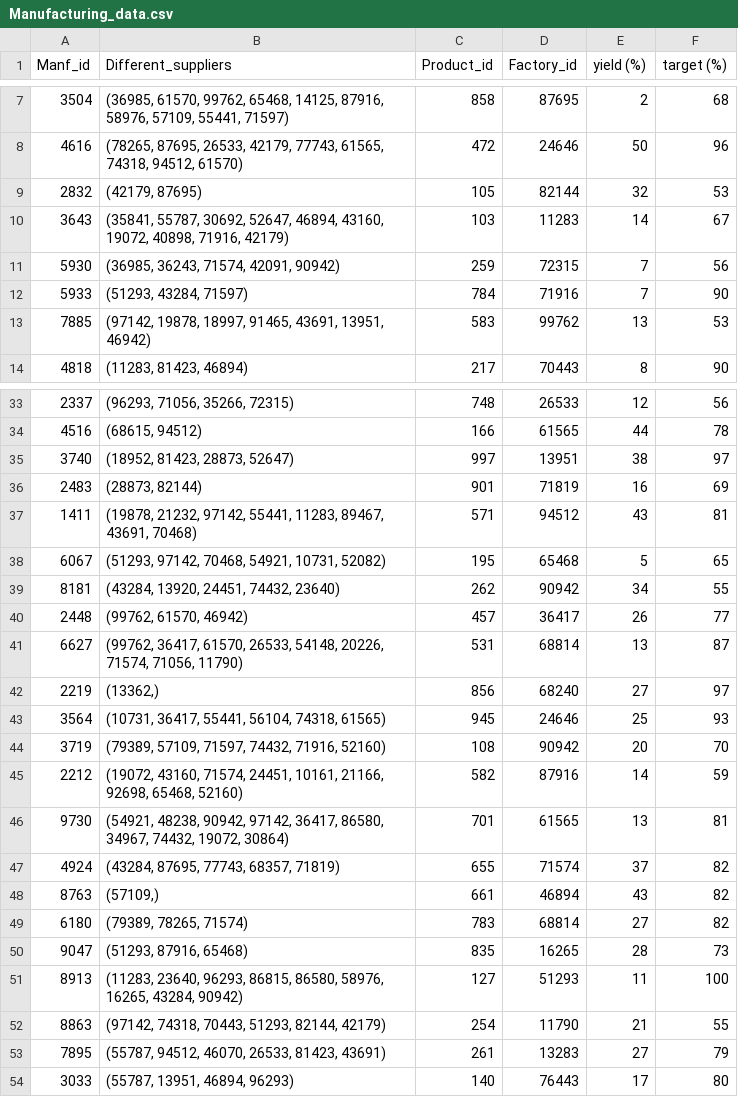
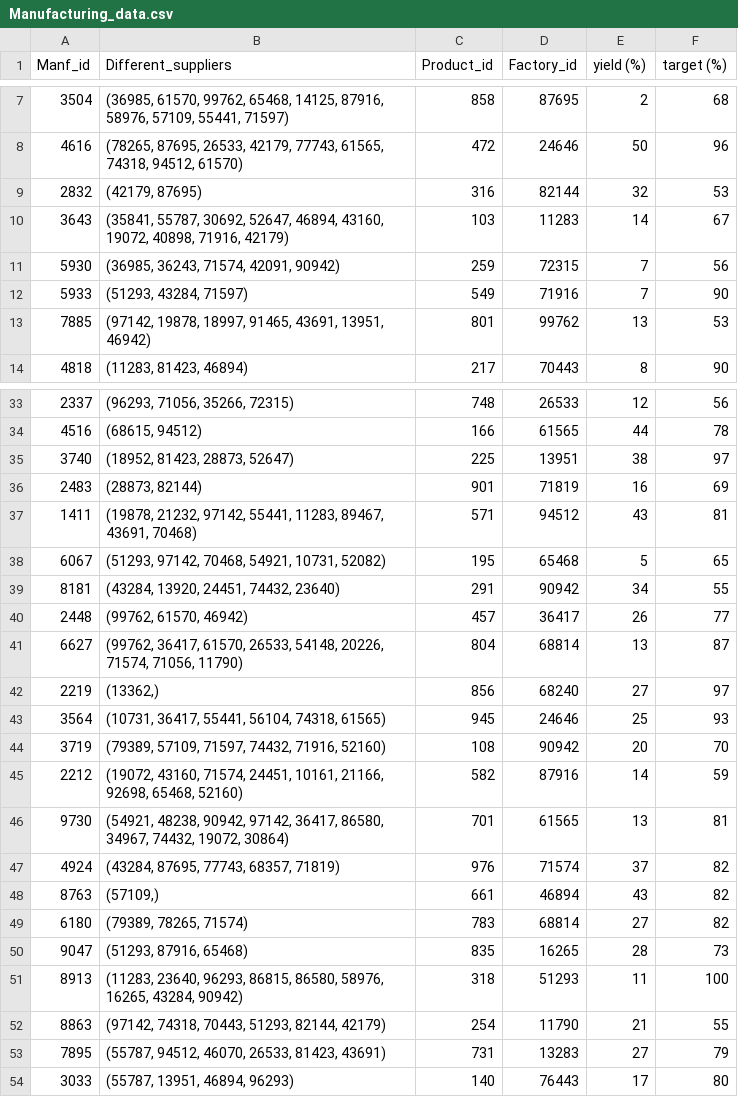
Before and after one commit to omargalal20/Supply-Chain-Data-Analysis, a CSV file: DataSet/Manufacturing_data.csv, drawn as a sheet; only a part is shown, gaps mark what is left out; the diff covers the shown part only.

```diff
--- a/DataSet/Manufacturing_data.csv
+++ b/DataSet/Manufacturing_data.csv
@@ -8,7 +8,7 @@ Manf_id,Different_suppliers,Product_id,Factory_id,yield (%),target (%)
 4616,"(78265, 87695, 26533, 42179, 77743, 61565, 74318, 94512, 61570)",472,24646,50,96
-2832,"(42179, 87695)",105,82144,32,53
+2832,"(42179, 87695)",316,82144,32,53
 3643,"(35841, 55787, 30692, 52647, 46894, 43160, 19072, 40898, 71916, 42179)",103,11283,14,67
 5930,"(36985, 36243, 71574, 42091, 90942)",259,72315,7,56
-5933,"(51293, 43284, 71597)",784,71916,7,90
-7885,"(97142, 19878, 18997, 91465, 43691, 13951, 46942)",583,99762,13,53
+5933,"(51293, 43284, 71597)",549,71916,7,90
+7885,"(97142, 19878, 18997, 91465, 43691, 13951, 46942)",801,99762,13,53
 4818,"(11283, 81423, 46894)",217,70443,8,90
@@ -34,3 +34,3 @@ Manf_id,Different_suppliers,Product_id,Factory_id,yield (%),target (%)
 4516,"(68615, 94512)",166,61565,44,78
-3740,"(18952, 81423, 28873, 52647)",997,13951,38,97
+3740,"(18952, 81423, 28873, 52647)",225,13951,38,97
 2483,"(28873, 82144)",901,71819,16,69
@@ -38,5 +38,5 @@ Manf_id,Different_suppliers,Product_id,Factory_id,yield (%),target (%)
 6067,"(51293, 97142, 70468, 54921, 10731, 52082)",195,65468,5,65
-8181,"(43284, 13920, 24451, 74432, 23640)",262,90942,34,55
+8181,"(43284, 13920, 24451, 74432, 23640)",291,90942,34,55
 2448,"(99762, 61570, 46942)",457,36417,26,77
-6627,"(99762, 36417, 61570, 26533, 54148, 20226, 71574, 71056, 11790)",531,68814,13,87
+6627,"(99762, 36417, 61570, 26533, 54148, 20226, 71574, 71056, 11790)",804,68814,13,87
 2219,"(13362,)",856,68240,27,97
@@ -46,3 +46,3 @@ Manf_id,Different_suppliers,Product_id,Factory_id,yield (%),target (%)
 9730,"(54921, 48238, 90942, 97142, 36417, 86580, 34967, 74432, 19072, 30864)",701,61565,13,81
-4924,"(43284, 87695, 77743, 68357, 71819)",655,71574,37,82
+4924,"(43284, 87695, 77743, 68357, 71819)",976,71574,37,82
 8763,"(57109,)",661,46894,43,82
@@ -50,5 +50,5 @@ Manf_id,Different_suppliers,Product_id,Factory_id,yield (%),target (%)
 9047,"(51293, 87916, 65468)",835,16265,28,73
-8913,"(11283, 23640, 96293, 86815, 86580, 58976, 16265, 43284, 90942)",127,51293,11,100
+8913,"(11283, 23640, 96293, 86815, 86580, 58976, 16265, 43284, 90942)",318,51293,11,100
 8863,"(97142, 74318, 70443, 51293, 82144, 42179)",254,11790,21,55
-7895,"(55787, 94512, 46070, 26533, 81423, 43691)",261,13283,27,79
+7895,"(55787, 94512, 46070, 26533, 81423, 43691)",731,13283,27,79
 3033,"(55787, 13951, 46894, 96293)",140,76443,17,80
```
Also changed, not shown: 11 edited cells elsewhere in this file, DataSet/ExternalShipments_data.csv, 1 other file.
